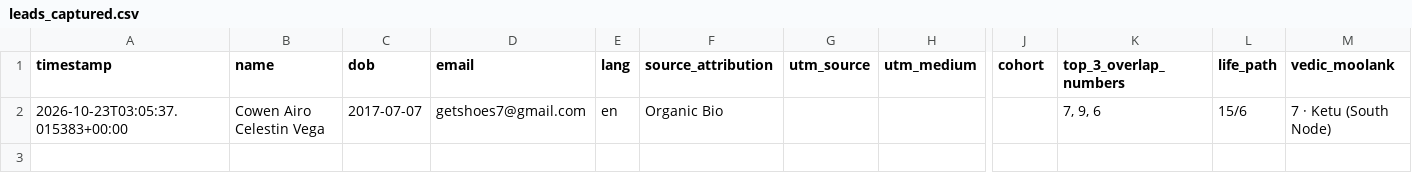
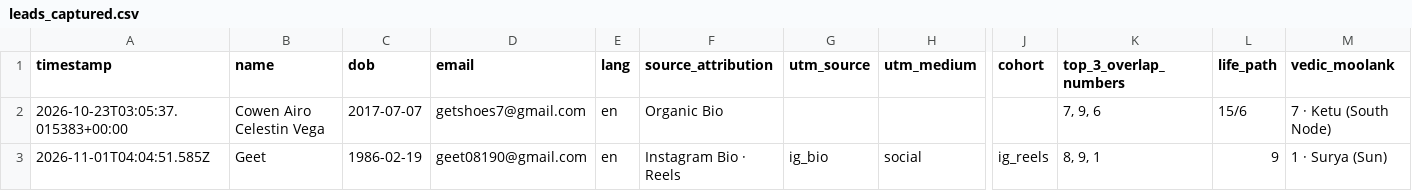
Before and after one commit to rj2point0/sovereign-5-system, a CSV file: leads_captured.csv, drawn as a sheet; only a part is shown, gaps mark what is left out; rows hold the shown columns only; the diff names each change by its address in the sheet, - before the commit and + after, or states it on an @@ line.

```diff
--- a/leads_captured.csv
+++ b/leads_captured.csv
+row 3: 2026-11-01T04:04:51.585Z | Geet | 1986-02-19 | geet08190@gmail.com | en | Instagram Bio · Reels | ig_bio | social | ig_reels | 8, 9, 1 | 9 | 1 · Surya (Sun)
```
Also changed, not shown: 4 other files.
